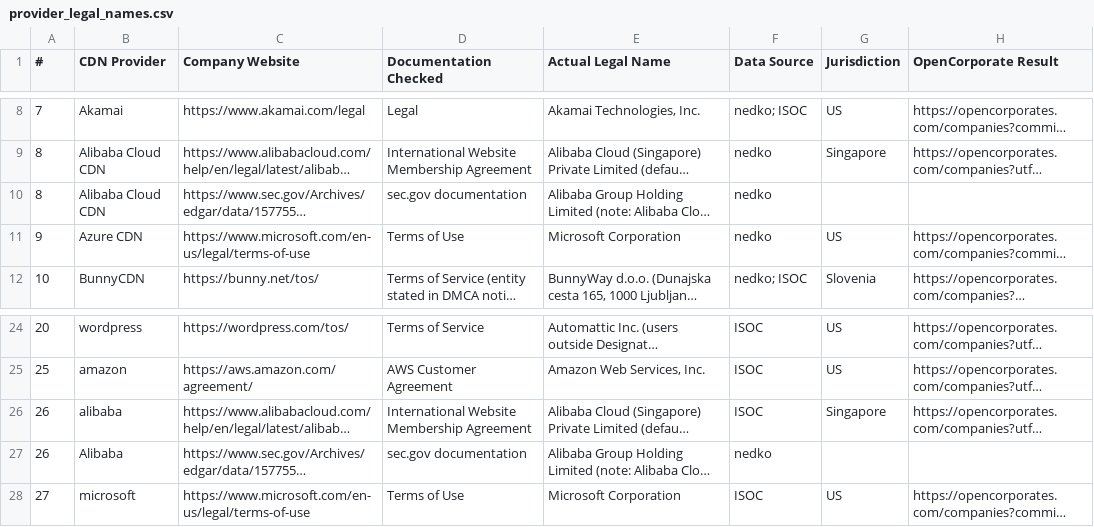
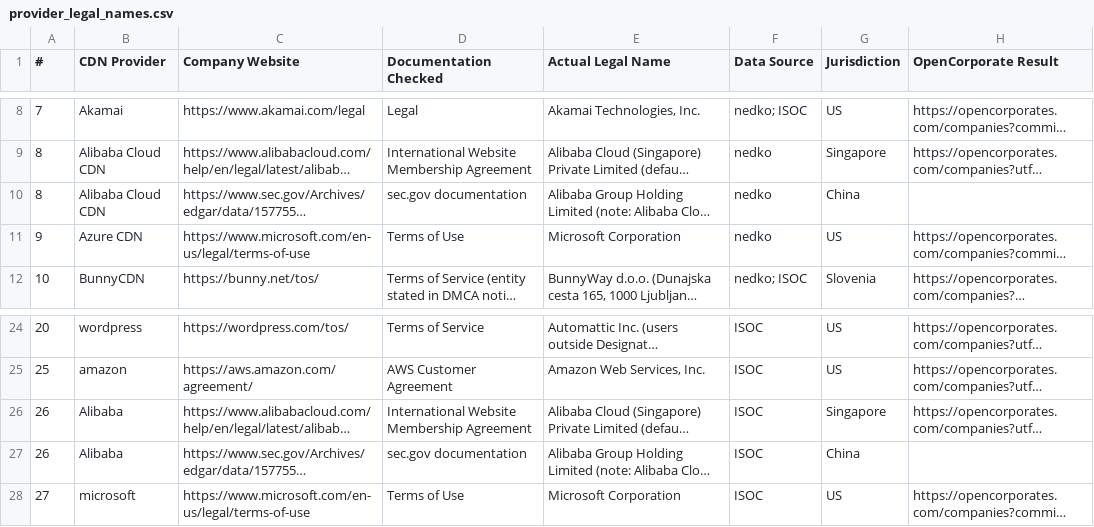
Before and after one commit to newlivehung123123/pulse, a CSV file: data/provider_legal_names.csv, drawn as a sheet; only a part is shown, gaps mark what is left out; long unchanged cells end in …; the diff names each change by its address in the sheet, - before the commit and + after, or states it on an @@ line.

```diff
--- a/data/provider_legal_names.csv
+++ b/data/provider_legal_names.csv
-G10 (Jurisdiction): (empty)
+G10 (Jurisdiction): China
-B26 (CDN Provider): alibaba
+B26 (CDN Provider): Alibaba
-F27 (Data Source): nedko
+F27 (Data Source): ISOC
-G27 (Jurisdiction): (empty)
+G27 (Jurisdiction): China
```
Also changed, not shown: 53 other files.
